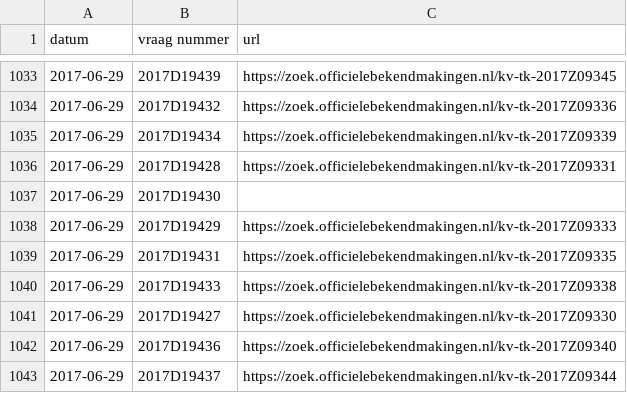
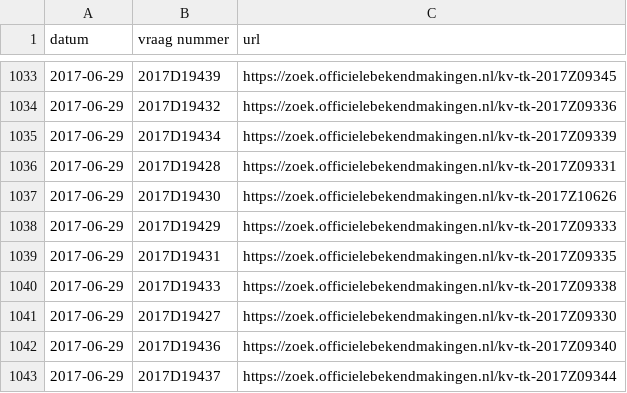
Before and after one commit to openkamer/ok-tk-data, a CSV file: kamervragen/kamervragen_2017.csv, drawn as a sheet; only a part is shown, gaps mark what is left out; the diff covers the shown part only.

```diff
--- a/kamervragen/kamervragen_2017.csv
+++ b/kamervragen/kamervragen_2017.csv
@@ -1036,3 +1036,3 @@ datum,vraag nummer,url
 2017-06-29,2017D19428,https://zoek.officielebekendmakingen.nl/kv-tk-2017Z09331
-2017-06-29,2017D19430,
+2017-06-29,2017D19430,https://zoek.officielebekendmakingen.nl/kv-tk-2017Z10626
 2017-06-29,2017D19429,https://zoek.officielebekendmakingen.nl/kv-tk-2017Z09333
```
Also changed, not shown: 27 added rows elsewhere in this file.
